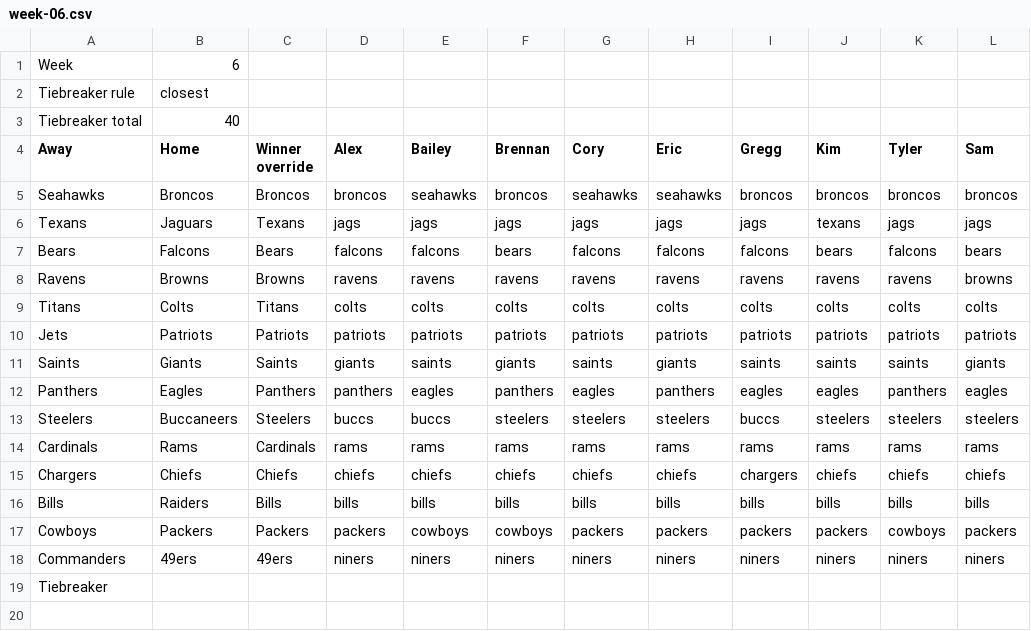
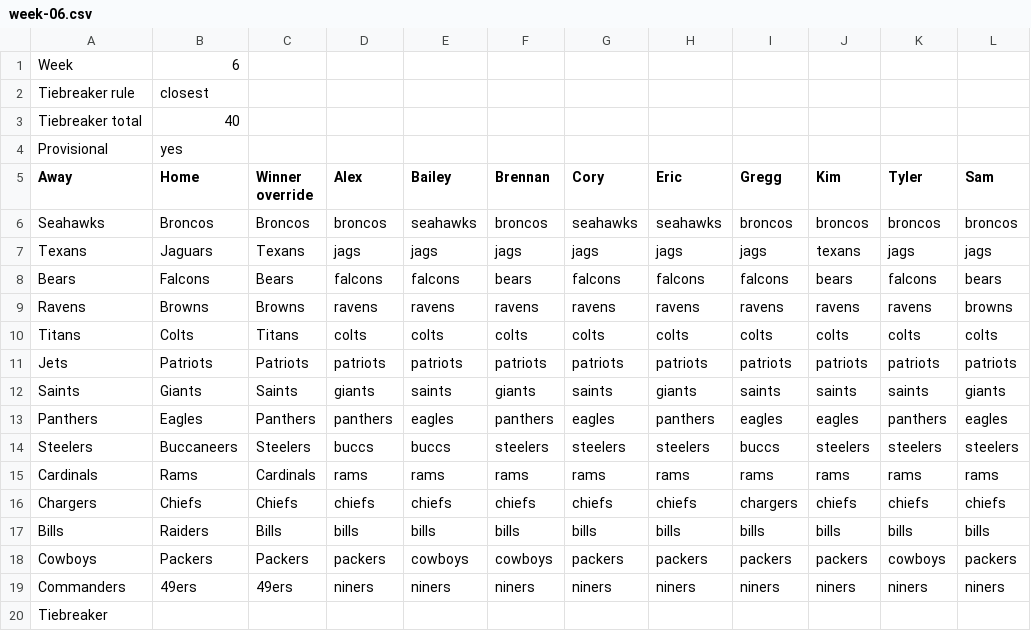
Before and after one commit to ekazz-svg/family-pickem, a CSV file: weeks/week-06.csv, drawn as a sheet; the diff names each change by its address in the sheet, - before the commit and + after, or states it on an @@ line.

```diff
--- a/weeks/week-06.csv
+++ b/weeks/week-06.csv
+row 4: Provisional | yes
```
Also changed, not shown: 2 other files.
